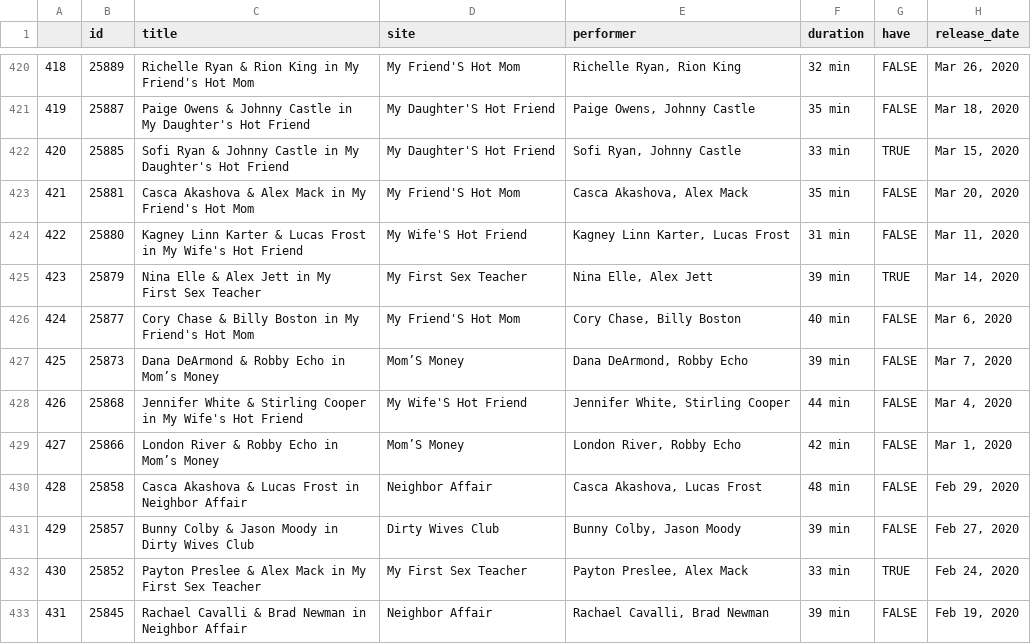
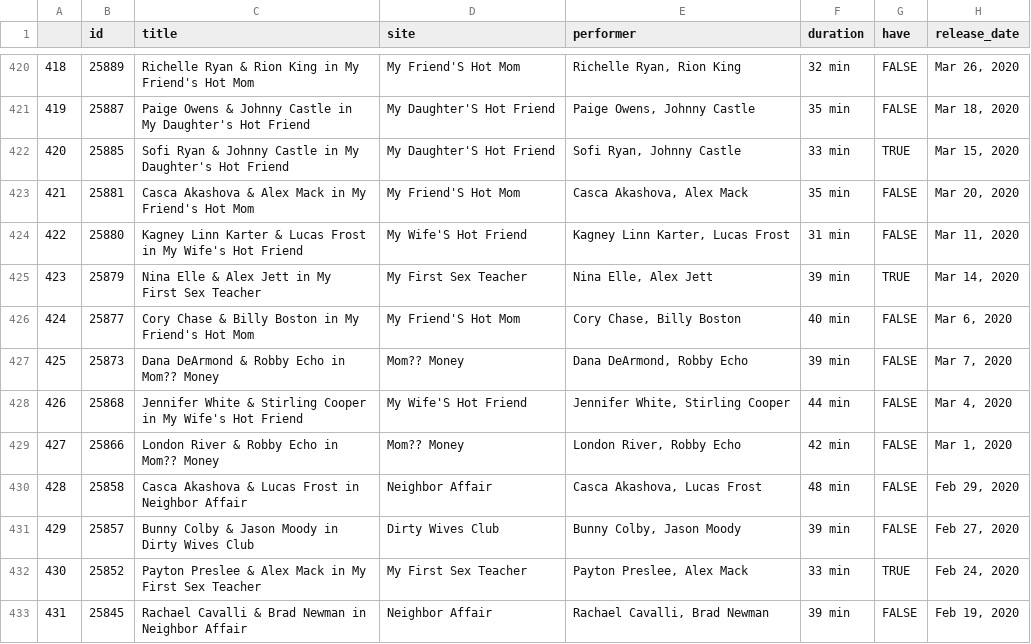
Before and after one commit to argonurcahyo/football-viz, a CSV file: data/na-clean.csv, drawn as a sheet; only a part is shown, gaps mark what is left out; the diff covers the shown part only; the diff names each change by its address in the sheet, - before the commit and + after, or states it on an @@ line.

```diff
--- a/data/na-clean.csv
+++ b/data/na-clean.csv
-C427 (title): Dana DeArmond & Robby Echo in Mom’s Money
+C427 (title): Dana DeArmond & Robby Echo in Mom?? Money
-D427 (site): Mom’S Money
+D427 (site): Mom?? Money
-C429 (title): London River & Robby Echo in Mom’s Money
+C429 (title): London River & Robby Echo in Mom?? Money
-D429 (site): Mom’S Money
+D429 (site): Mom?? Money
```
Also changed, not shown: 138 edited cells elsewhere in this file, 4 other files.
